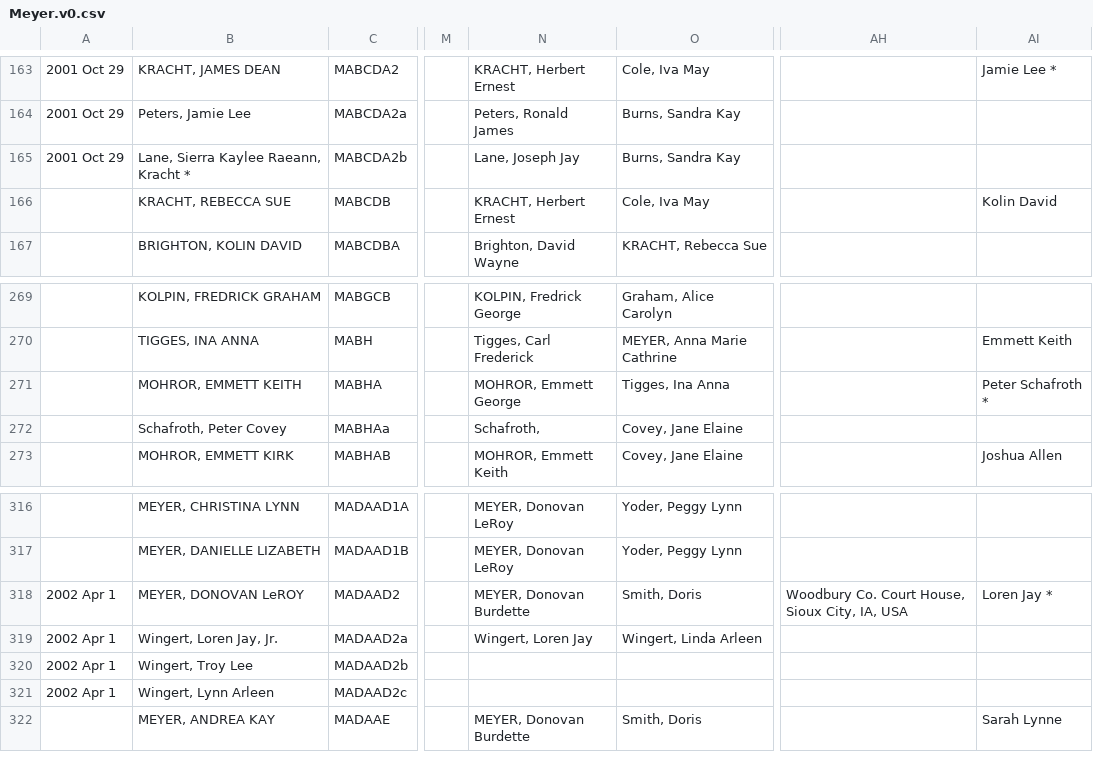
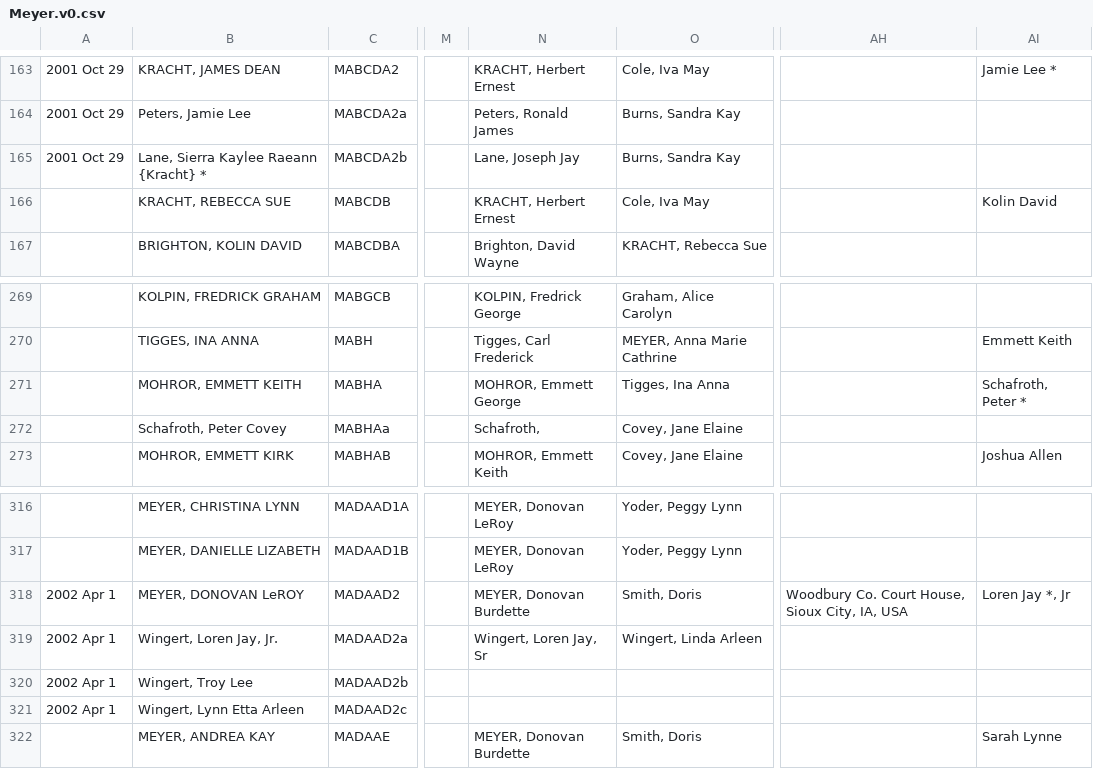
Before and after one commit to grantswanson/familytree, a CSV file: src/main/resources/working/Meyer.v0.csv, drawn as a sheet; only a part is shown, gaps mark what is left out; the diff names each change by its address in the sheet, - before the commit and + after, or states it on an @@ line.

Commit message:
Fixed kids from a different marriage. Fixed some data

```diff
--- a/src/main/resources/working/Meyer.v0.csv
+++ b/src/main/resources/working/Meyer.v0.csv
-B165: Lane, Sierra Kaylee Raeann, Kracht *
+B165: Lane, Sierra Kaylee Raeann {Kracht} *
-AI271: Peter Schafroth *
+AI271: Schafroth, Peter *
-AI318: Loren Jay *
+AI318: Loren Jay *, Jr
-N319: Wingert, Loren Jay
+N319: Wingert, Loren Jay, Sr
-B321: Wingert, Lynn Arleen
+B321: Wingert, Lynn Etta Arleen
```
Also changed, not shown: 5 other files.
